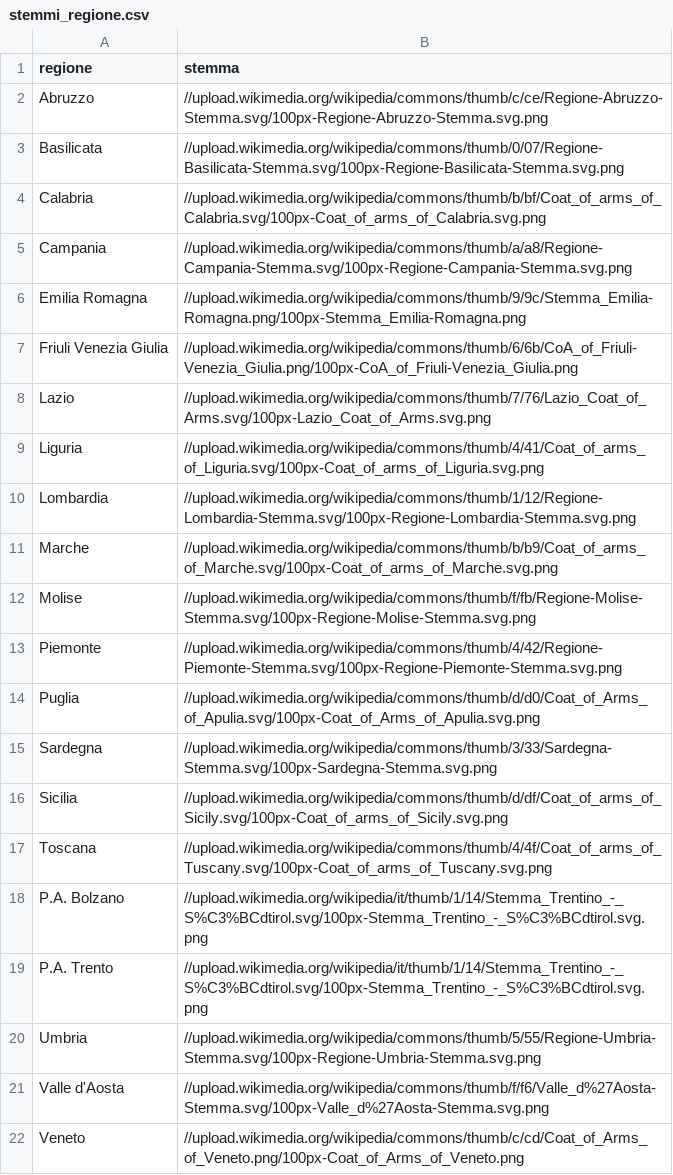
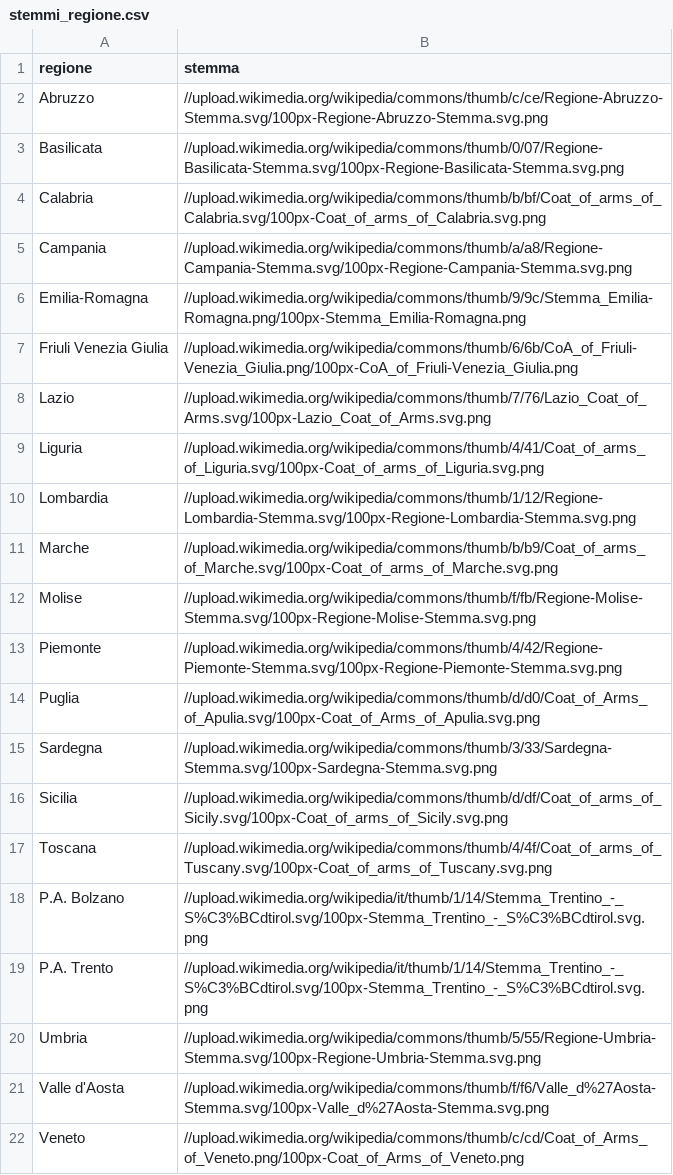
Before and after one commit to pigreco/COVID19_Sicilia, a CSV file: risorse/stemmi_regione.csv, drawn as a sheet.

```diff
--- a/risorse/stemmi_regione.csv
+++ b/risorse/stemmi_regione.csv
@@ -5,3 +5,3 @@ Calabria,//upload.wikimedia.org/wikipedia/commons/thumb/b/bf/Coat_of_arms_of_Cal
 Campania,//upload.wikimedia.org/wikipedia/commons/thumb/a/a8/Regione-Campania-Stemma.svg/100px-Regione-Campania-Stemma.svg.png
-Emilia Romagna,//upload.wikimedia.org/wikipedia/commons/thumb/9/9c/Stemma_Emilia-Romagna.png/100px-Stemma_Emilia-Romagna.png
+Emilia-Romagna,//upload.wikimedia.org/wikipedia/commons/thumb/9/9c/Stemma_Emilia-Romagna.png/100px-Stemma_Emilia-Romagna.png
 Friuli Venezia Giulia,//upload.wikimedia.org/wikipedia/commons/thumb/6/6b/CoA_of_Friuli-Venezia_Giulia.png/100px-CoA_of_Friuli-Venezia_Giulia.png
```
Also changed, not shown: 19 other files.
